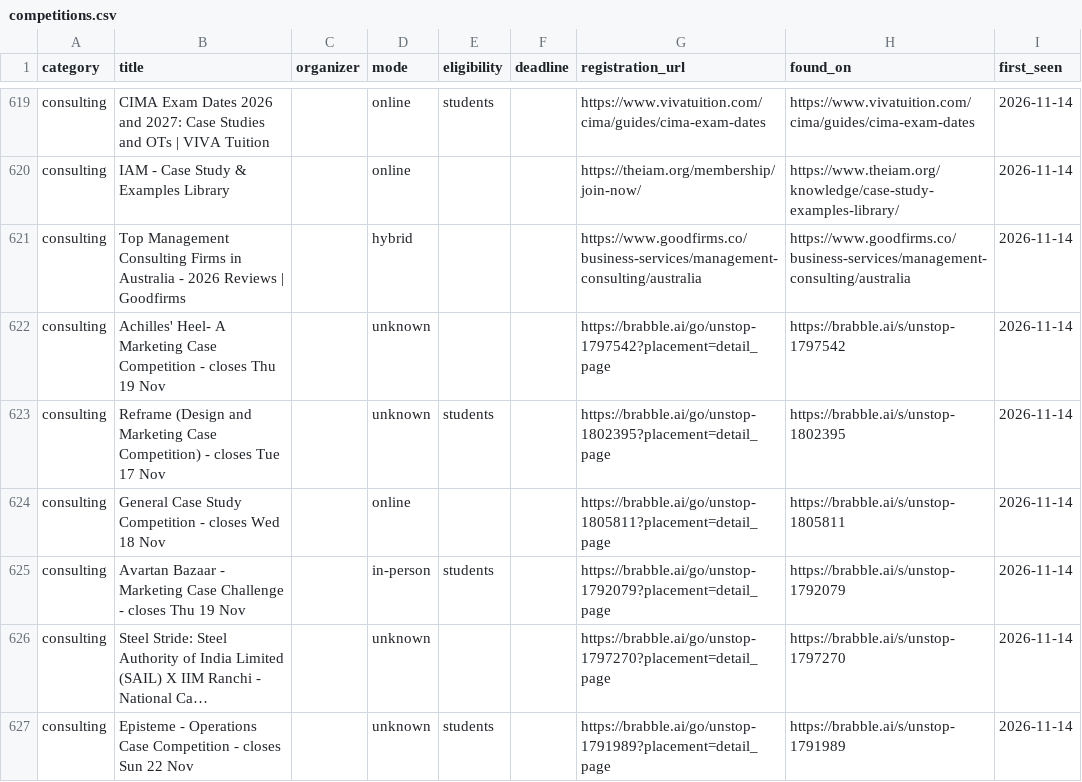
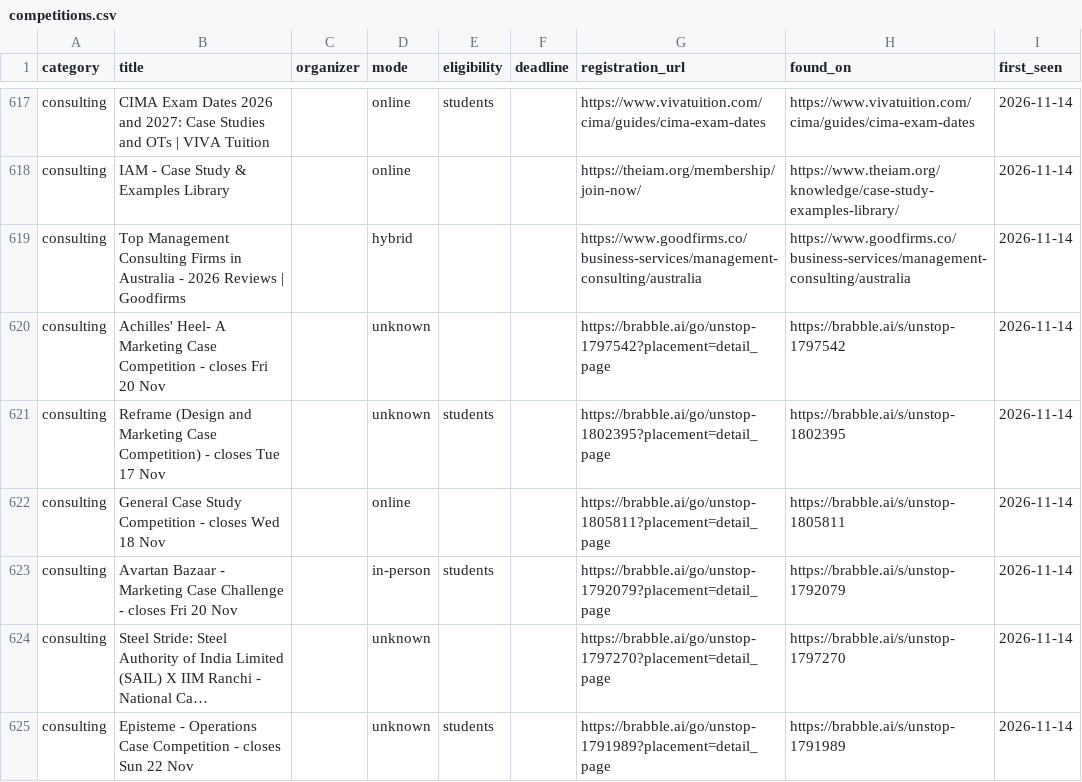
Before and after one commit to dipanshu200611-bit/comp-radar, a CSV file: data/competitions.csv, drawn as a sheet; only a part is shown, gaps mark what is left out; long unchanged cells end in …; addresses are those after the commit; the diff covers the shown part only; the diff names each change by its address in the sheet, - before the commit and + after, or states it on an @@ line.

```diff
--- a/data/competitions.csv
+++ b/data/competitions.csv
-B620 (title): …- closes Thu 19 Nov
+B620 (title): …- closes Fri 20 Nov
-B623 (title): …- closes Thu 19 Nov
+B623 (title): …- closes Fri 20 Nov
```
Also changed, not shown: 14 added rows, 2 removed rows and 7 edited cells elsewhere in this file, 3 other files.
